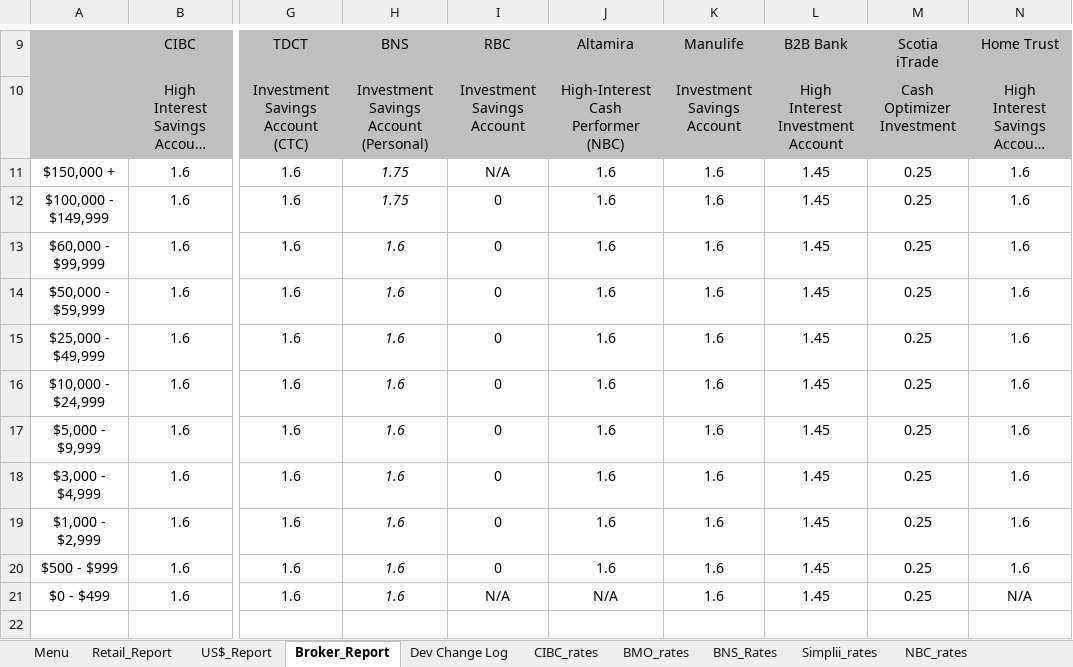
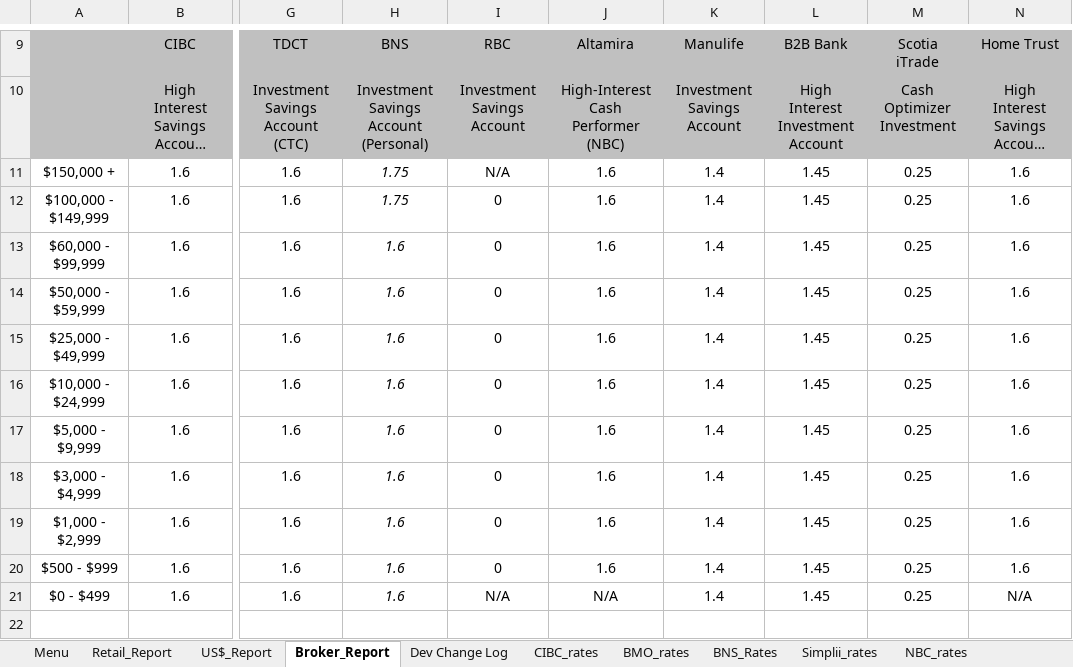
Before and after one commit to Strathhardie/Competitive-Tracker-Public, an Excel workbook: Rate Scanner/rate_scanner_ms.xlsm, sheet Broker_Report, drawn as a sheet; only a part is shown, gaps mark what is left out; long unchanged cells end in …; values as stored, in another font and other column widths than the file's, no borders; charts and pictures not drawn; the diff names each change by its address in the sheet, - before the commit and + after, or states it on an @@ line.

```diff
--- a/Rate Scanner/rate_scanner_ms.xlsm (sheet Broker_Report)
+++ b/Rate Scanner/rate_scanner_ms.xlsm (sheet Broker_Report)
-K11:K21: 1.6
+K11:K21: 1.4
```
Also changed, not shown: sheet US$_Report, sheet Manulife_rates, other sheet tabs.
